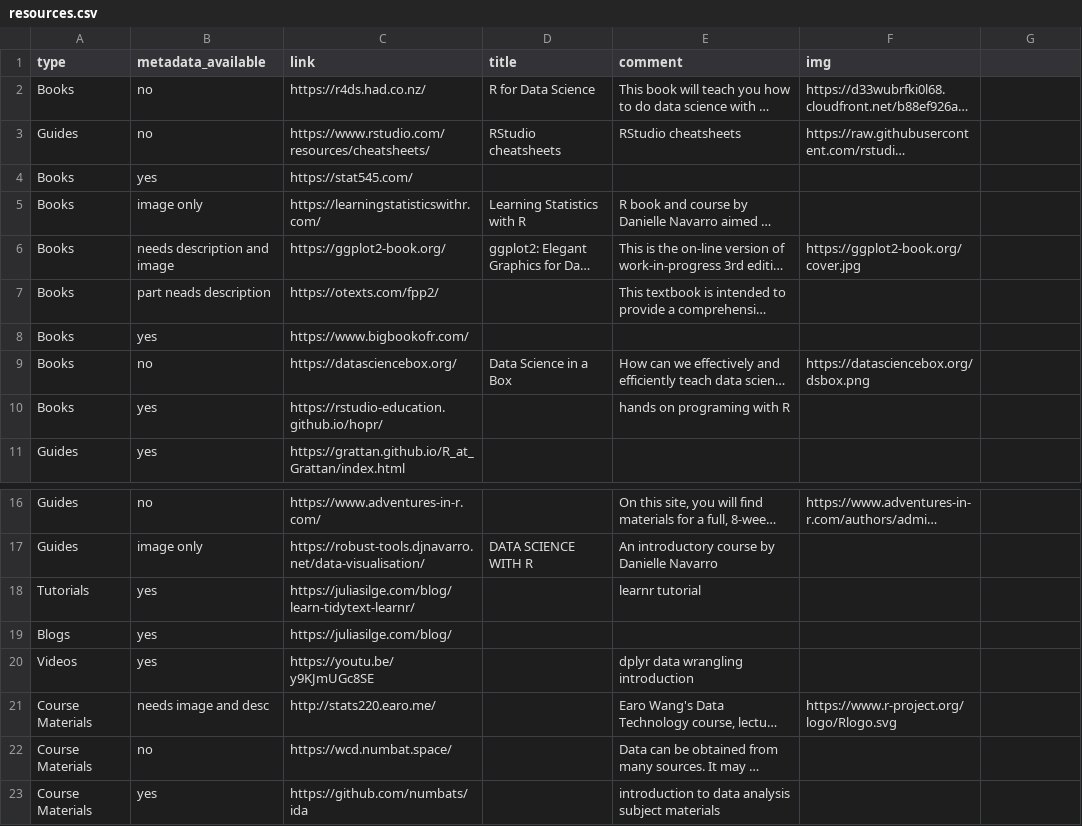
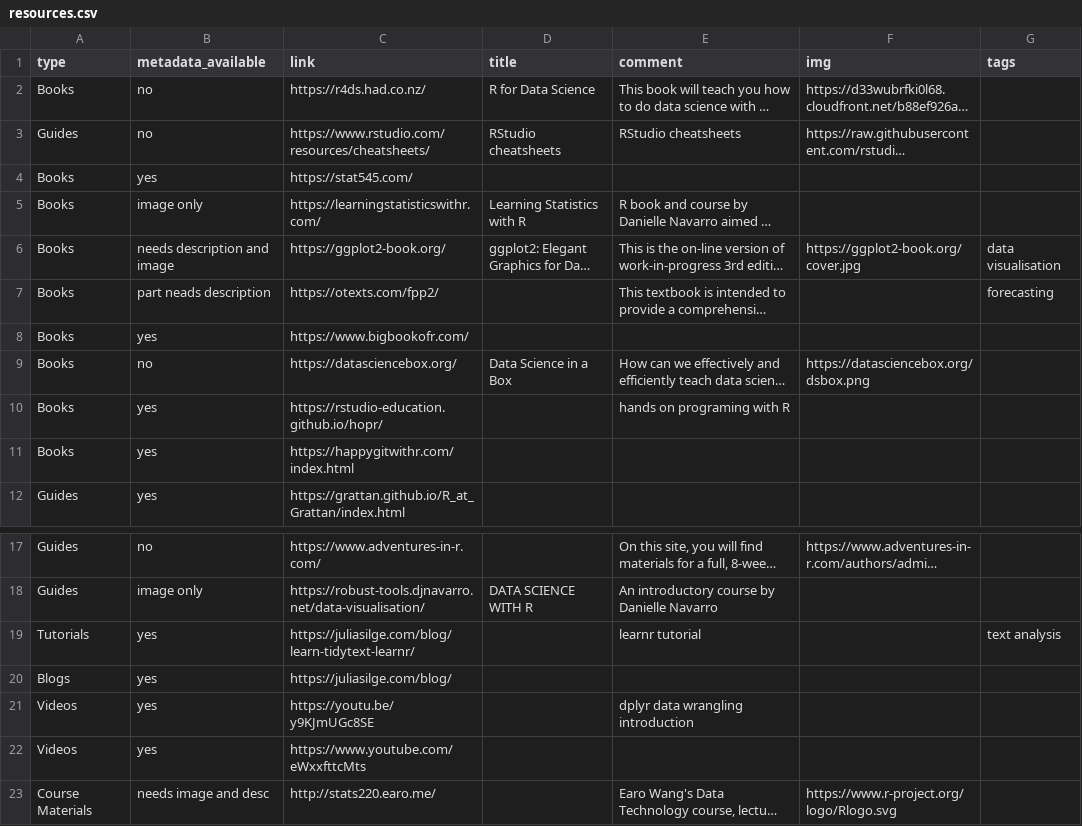
Before and after one commit to runapp-aus/runapp_website, a CSV file: data/resources.csv, drawn as a sheet; only a part is shown, gaps mark what is left out; the shorter side is filled out with more unchanged rows; long unchanged cells end in …; addresses are those after the commit; the diff names each change by its address in the sheet, - before the commit and + after, or states it on an @@ line.

Commit message:
added resource fields where missing

```diff
--- a/data/resources.csv
+++ b/data/resources.csv
-G1: (empty)
+G1: tags
-G6 (tags): (empty)
+G6 (tags): data visualisation
-G7 (tags): (empty)
+G7 (tags): forecasting
+row 11: Books | yes | https://happygitwithr.com/index.html
-G19 (tags): (empty)
+G19 (tags): text analysis
+row 22: Videos | yes | https://www.youtube.com/eWxxfttcMts
```
